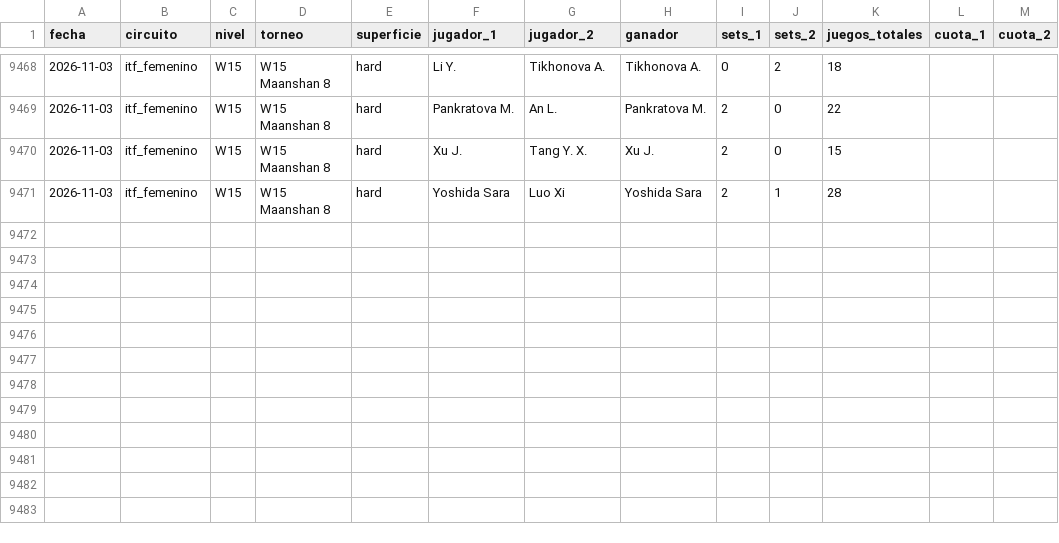
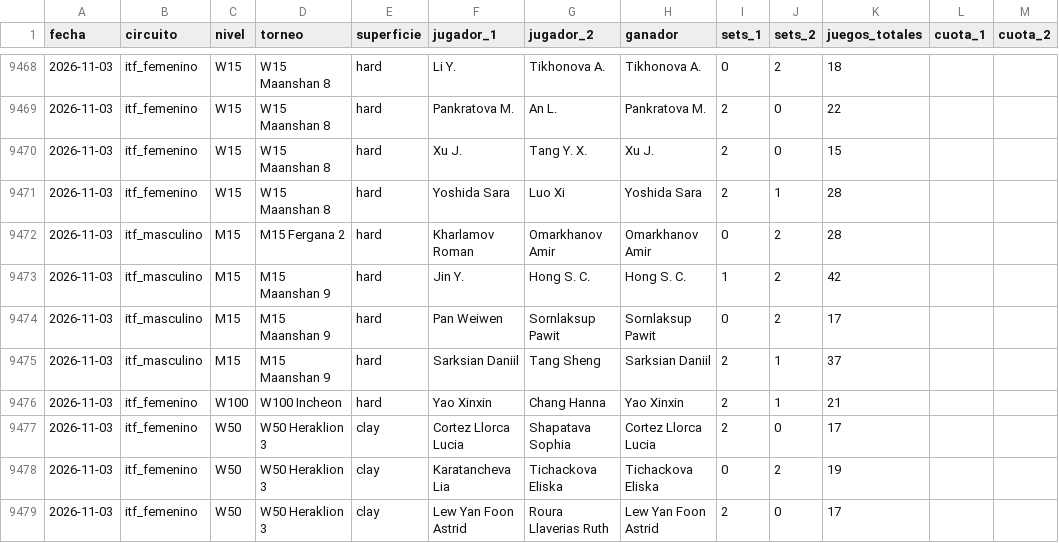
Before and after one commit to HectorMontiel/sharpicks, a CSV file: historico_itf_vivo.csv, drawn as a sheet; only a part is shown, gaps mark what is left out.

```diff
--- a/historico_itf_vivo.csv
+++ b/historico_itf_vivo.csv
@@ -9471 +9471,9 @@ fecha,circuito,nivel,torneo,superficie,jugador_1,jugador_2,ganador,sets_1,sets_2
 2026-11-03,itf_femenino,W15,W15 Maanshan 8,hard,Yoshida Sara,Luo Xi,Yoshida Sara,2,1,28,,
+2026-11-03,itf_masculino,M15,M15 Fergana 2,hard,Kharlamov Roman,Omarkhanov Amir,Omarkhanov Amir,0,2,28,,
+2026-11-03,itf_masculino,M15,M15 Maanshan 9,hard,Jin Y.,Hong S. C.,Hong S. C.,1,2,42,,
+2026-11-03,itf_masculino,M15,M15 Maanshan 9,hard,Pan Weiwen,Sornlaksup Pawit,Sornlaksup Pawit,0,2,17,,
+2026-11-03,itf_masculino,M15,M15 Maanshan 9,hard,Sarksian Daniil,Tang Sheng,Sarksian Daniil,2,1,37,,
+2026-11-03,itf_femenino,W100,W100 Incheon,hard,Yao Xinxin,Chang Hanna,Yao Xinxin,2,1,21,,
+2026-11-03,itf_femenino,W50,W50 Heraklion 3,clay,Cortez Llorca Lucia,Shapatava Sophia,Cortez Llorca Lucia,2,0,17,,
+2026-11-03,itf_femenino,W50,W50 Heraklion 3,clay,Karatancheva Lia,Tichackova Eliska,Tichackova Eliska,0,2,19,,
+2026-11-03,itf_femenino,W50,W50 Heraklion 3,clay,Lew Yan Foon Astrid,Roura Llaverias Ruth,Lew Yan Foon Astrid,2,0,17,,
```
Also changed, not shown: analisis_seguimiento.csv, senal_bajas.csv, 24 other files.
